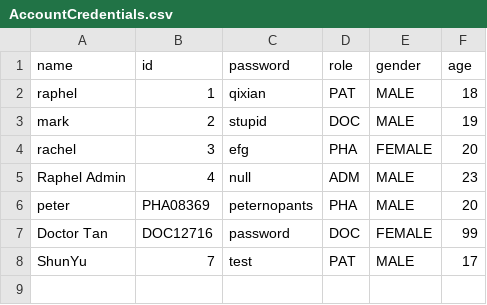
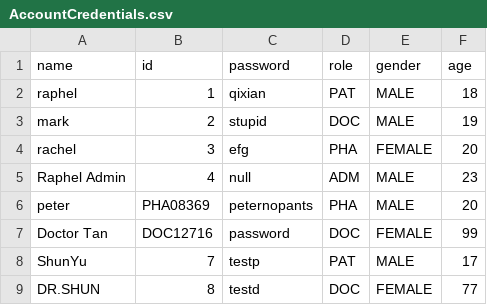
Before and after one commit to RaphelSim/OOP-Project, a CSV file: Database/AccountCredentials.csv, drawn as a sheet.

Commit message:
edited credentials for my own testing

```diff
--- a/Database/AccountCredentials.csv
+++ b/Database/AccountCredentials.csv
@@ -7,2 +7,3 @@ peter,PHA08369,peternopants,PHA,MALE,20
 Doctor Tan,DOC12716,password,DOC,FEMALE,99
-ShunYu,7,test,PAT,MALE,17
+ShunYu,7,testp,PAT,MALE,17
+DR.SHUN,8,testd,DOC,FEMALE,77
```
Also changed, not shown: 6 other files.
